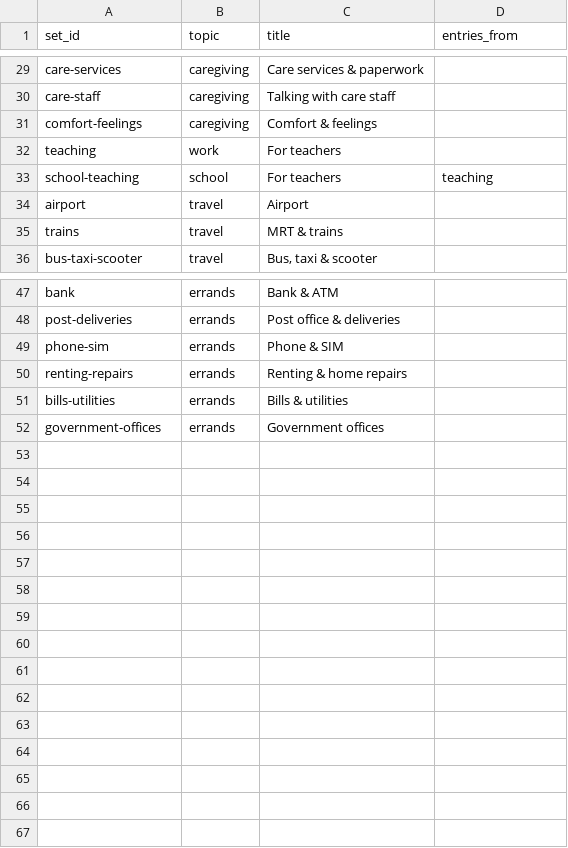
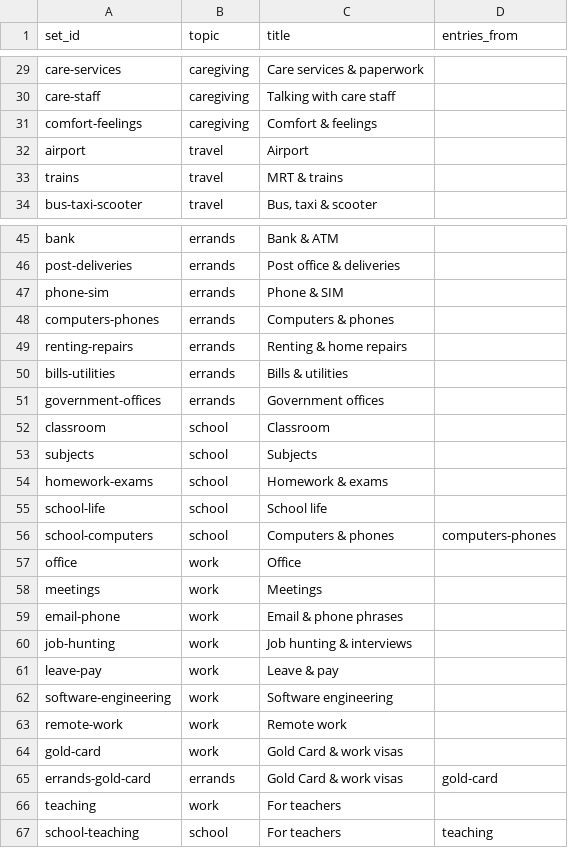
Before and after one commit to RebekkahJou/mandarin-flash, a TSV file: scripts/data/mandarin-word-sets.tsv, drawn as a sheet; only a part is shown, gaps mark what is left out.

```diff
--- a/scripts/data/mandarin-word-sets.tsv
+++ b/scripts/data/mandarin-word-sets.tsv
@@ -31,4 +31,2 @@ care-staff	caregiving	Talking with care staff
 comfort-feelings	caregiving	Comfort & feelings	
-teaching	work	For teachers	
-school-teaching	school	For teachers	teaching
 airport	travel	Airport	
@@ -49,2 +47,3 @@ post-deliveries	errands	Post office & deliveries
 phone-sim	errands	Phone & SIM	
+computers-phones	errands	Computers & phones	
 renting-repairs	errands	Renting & home repairs	
@@ -52 +51,17 @@ bills-utilities	errands	Bills & utilities
 government-offices	errands	Government offices	
+classroom	school	Classroom	
+subjects	school	Subjects	
+homework-exams	school	Homework & exams	
+school-life	school	School life	
+school-computers	school	Computers & phones	computers-phones
+office	work	Office	
+meetings	work	Meetings	
+email-phone	work	Email & phone phrases	
+job-hunting	work	Job hunting & interviews	
+leave-pay	work	Leave & pay	
+software-engineering	work	Software engineering	
+remote-work	work	Remote work	
+gold-card	work	Gold Card & work visas	
+errands-gold-card	errands	Gold Card & work visas	gold-card
+teaching	work	For teachers	
+school-teaching	school	For teachers	teaching
```
Also changed, not shown: 5 other files.
